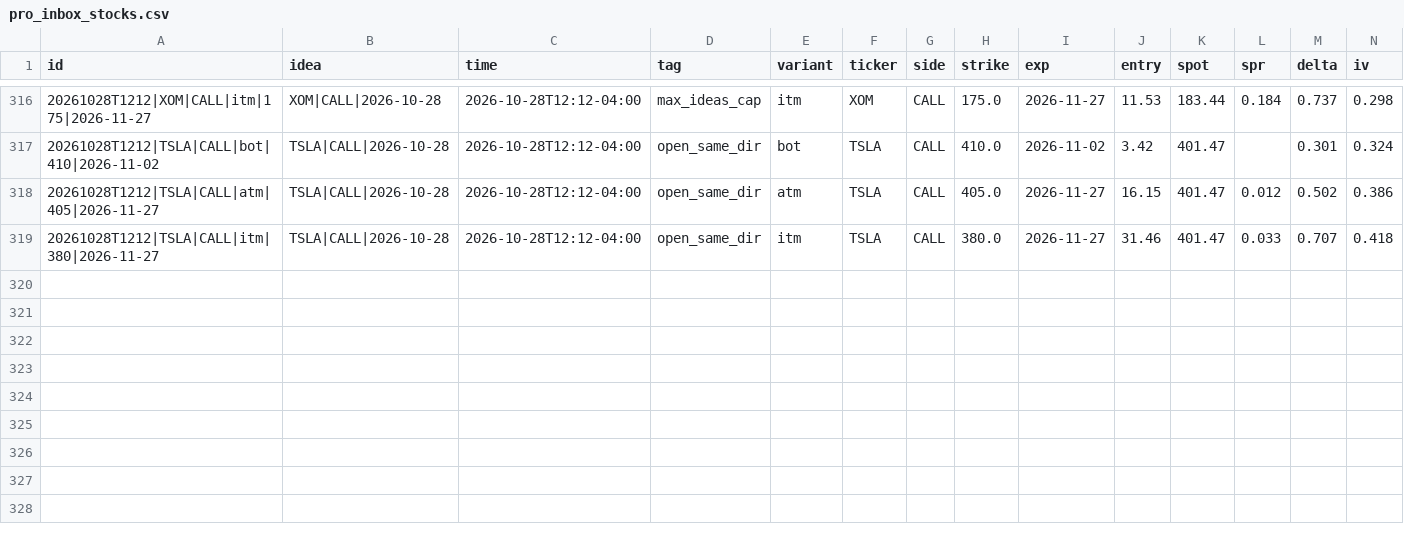
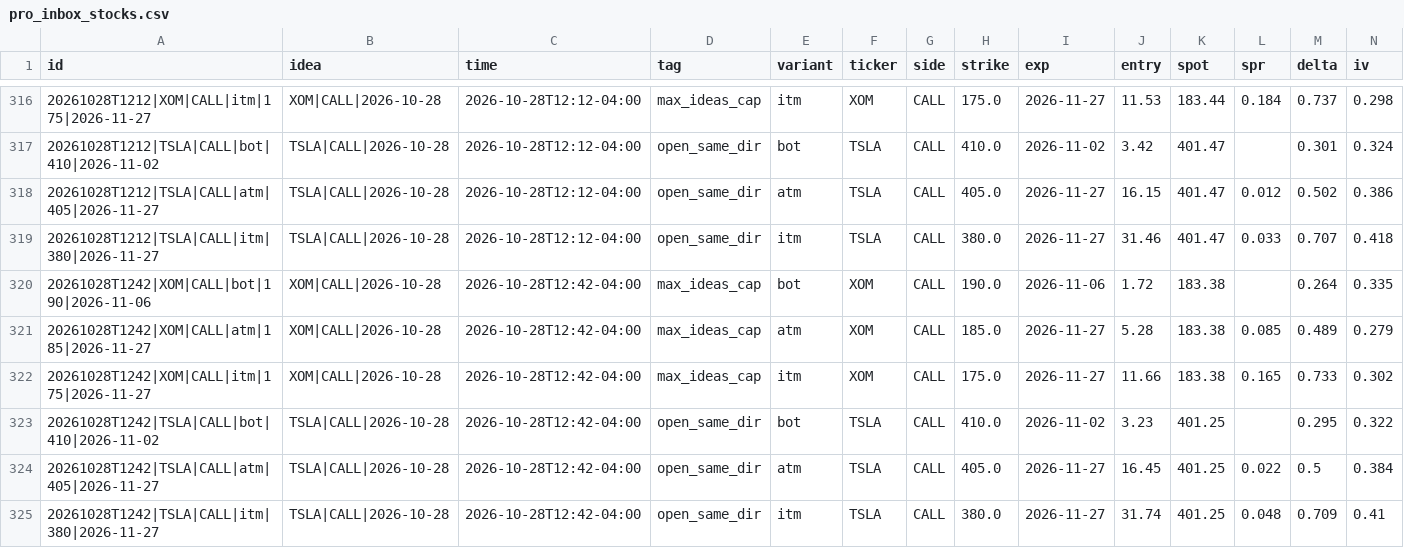
Before and after one commit to anwaralnayri1411-source/spx-bot, a CSV file: pro_inbox_stocks.csv, drawn as a sheet; only a part is shown, gaps mark what is left out; rows hold the shown columns only; the diff names each change by its address in the sheet, - before the commit and + after, or states it on an @@ line.

```diff
--- a/pro_inbox_stocks.csv
+++ b/pro_inbox_stocks.csv
+row 320: 20261028T1242|XOM|CALL|bot|190|2026-11-06 | XOM|CALL|2026-10-28 | 2026-10-28T12:42-04:00 | max_ideas_cap | bot | XOM | CALL | 190.0 | 2026-11-06 | 1.72 | 183.38 |  | 0.264 | 0.335
+row 321: 20261028T1242|XOM|CALL|atm|185|2026-11-27 | XOM|CALL|2026-10-28 | 2026-10-28T12:42-04:00 | max_ideas_cap | atm | XOM | CALL | 185.0 | 2026-11-27 | 5.28 | 183.38 | 0.085 | 0.489 | 0.279
+row 322: 20261028T1242|XOM|CALL|itm|175|2026-11-27 | XOM|CALL|2026-10-28 | 2026-10-28T12:42-04:00 | max_ideas_cap | itm | XOM | CALL | 175.0 | 2026-11-27 | 11.66 | 183.38 | 0.165 | 0.733 | 0.302
+row 323: 20261028T1242|TSLA|CALL|bot|410|2026-11-02 | TSLA|CALL|2026-10-28 | 2026-10-28T12:42-04:00 | open_same_dir | bot | TSLA | CALL | 410.0 | 2026-11-02 | 3.23 | 401.25 |  | 0.295 | 0.322
+row 324: 20261028T1242|TSLA|CALL|atm|405|2026-11-27 | TSLA|CALL|2026-10-28 | 2026-10-28T12:42-04:00 | open_same_dir | atm | TSLA | CALL | 405.0 | 2026-11-27 | 16.45 | 401.25 | 0.022 | 0.5 | 0.384
+row 325: 20261028T1242|TSLA|CALL|itm|380|2026-11-27 | TSLA|CALL|2026-10-28 | 2026-10-28T12:42-04:00 | open_same_dir | itm | TSLA | CALL | 380.0 | 2026-11-27 | 31.74 | 401.25 | 0.048 | 0.709 | 0.41
```
Also changed, not shown: blocked_inbox_stocks.csv, live_quotes_stocks_log.csv, 4 other files.
